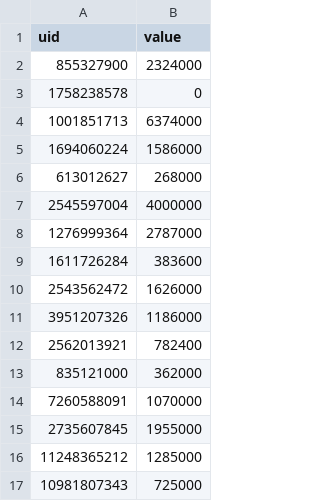
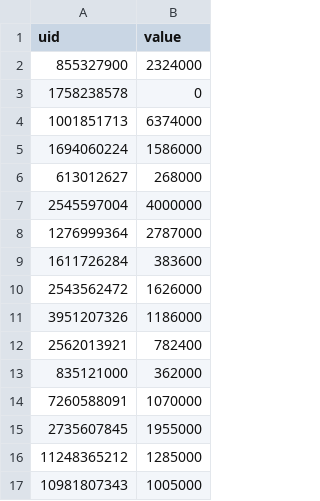
Before and after one commit to th3olegsey/disaster-robbers-bot, a CSV file: Data/Guild/Leaderboard/cash.csv, drawn as a sheet.

Commit message:
Data trasnfer before an update

```diff
--- a/Data/Guild/Leaderboard/cash.csv
+++ b/Data/Guild/Leaderboard/cash.csv
@@ -16,2 +16,2 @@ uid,value
 11248365212,1285000
-10981807343,725000
+10981807343,1005000
```
Also changed, not shown: Data/Guild/Leaderboard/display.csv, Data/Guild/Leaderboard/level.csv, 2 other files.
